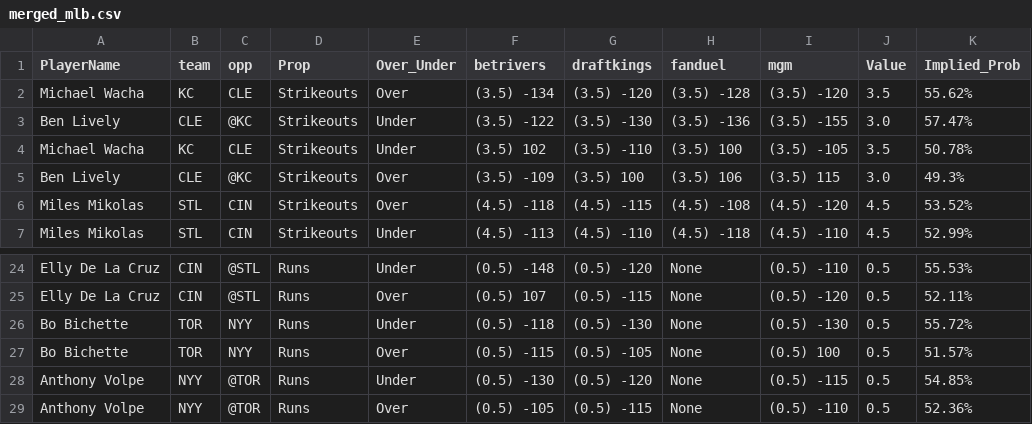
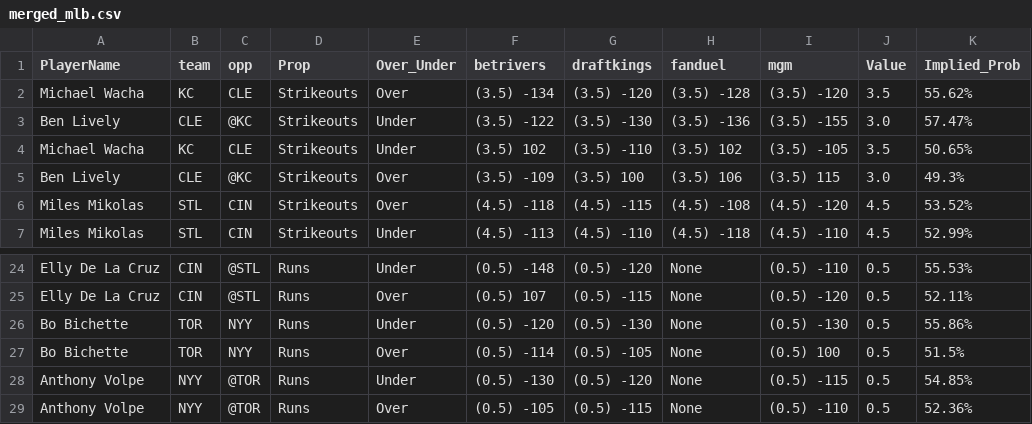
Before and after one commit to DhirenShivdasani/mlb, a CSV file: merged_mlb.csv, drawn as a sheet; only a part is shown, gaps mark what is left out.

Commit message:
Automated update by scheduler

```diff
--- a/merged_mlb.csv
+++ b/merged_mlb.csv
@@ -3,3 +3,3 @@ Michael Wacha,KC,CLE,Strikeouts,Over,(3.5) -134,(3.5) -120,(3.5) -128,(3.5) -120
 Ben Lively,CLE,@KC,Strikeouts,Under,(3.5) -122,(3.5) -130,(3.5) -136,(3.5) -155,3.0,57.47%
-Michael Wacha,KC,CLE,Strikeouts,Under,(3.5) 102,(3.5) -110,(3.5) 100,(3.5) -105,3.5,50.78%
+Michael Wacha,KC,CLE,Strikeouts,Under,(3.5) 102,(3.5) -110,(3.5) 102,(3.5) -105,3.5,50.65%
 Ben Lively,CLE,@KC,Strikeouts,Over,(3.5) -109,(3.5) 100,(3.5) 106,(3.5) 115,3.0,49.3%
@@ -25,4 +25,4 @@ Elly De La Cruz,CIN,@STL,Runs,Under,(0.5) -148,(0.5) -120,None,(0.5) -110,0.5,55
 Elly De La Cruz,CIN,@STL,Runs,Over,(0.5) 107,(0.5) -115,None,(0.5) -120,0.5,52.11%
-Bo Bichette,TOR,NYY,Runs,Under,(0.5) -118,(0.5) -130,None,(0.5) -130,0.5,55.72%
-Bo Bichette,TOR,NYY,Runs,Over,(0.5) -115,(0.5) -105,None,(0.5) 100,0.5,51.57%
+Bo Bichette,TOR,NYY,Runs,Under,(0.5) -120,(0.5) -130,None,(0.5) -130,0.5,55.86%
+Bo Bichette,TOR,NYY,Runs,Over,(0.5) -114,(0.5) -105,None,(0.5) 100,0.5,51.5%
 Anthony Volpe,NYY,@TOR,Runs,Under,(0.5) -130,(0.5) -120,None,(0.5) -115,0.5,54.85%
```
